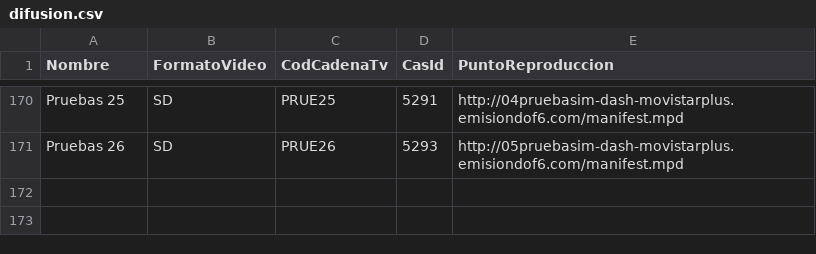
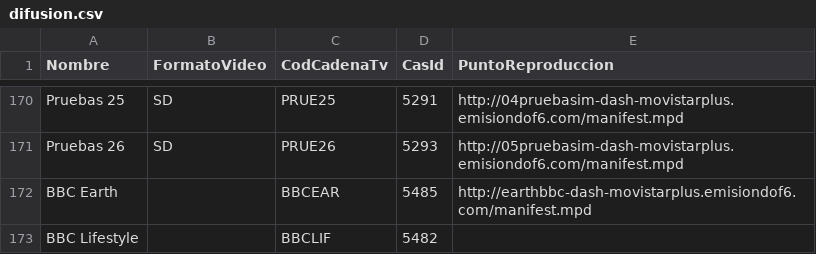
Before and after one commit to 1YZTOOAr/Mfeed, a CSV file: difusion.csv, drawn as a sheet; only a part is shown, gaps mark what is left out; the diff names each change by its address in the sheet, - before the commit and + after, or states it on an @@ line.

```diff
--- a/difusion.csv
+++ b/difusion.csv
+row 172: BBC Earth |  | BBCEAR | 5485 | http://earthbbc-dash-movistarplus.emisiondof6.com/manifest.mpd
+row 173: BBC Lifestyle |  | BBCLIF | 5482
```
